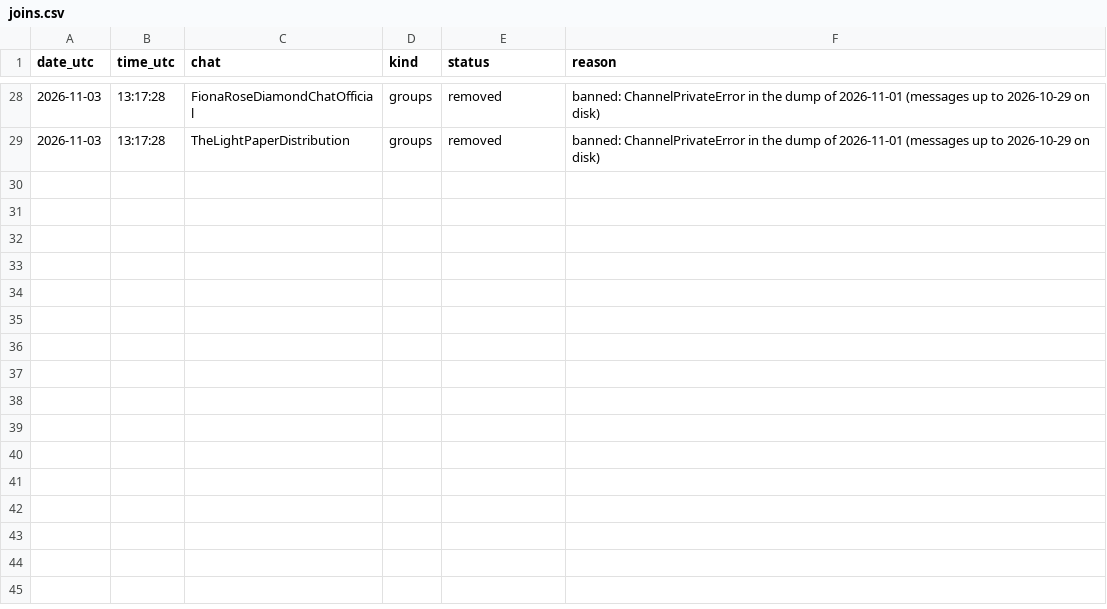
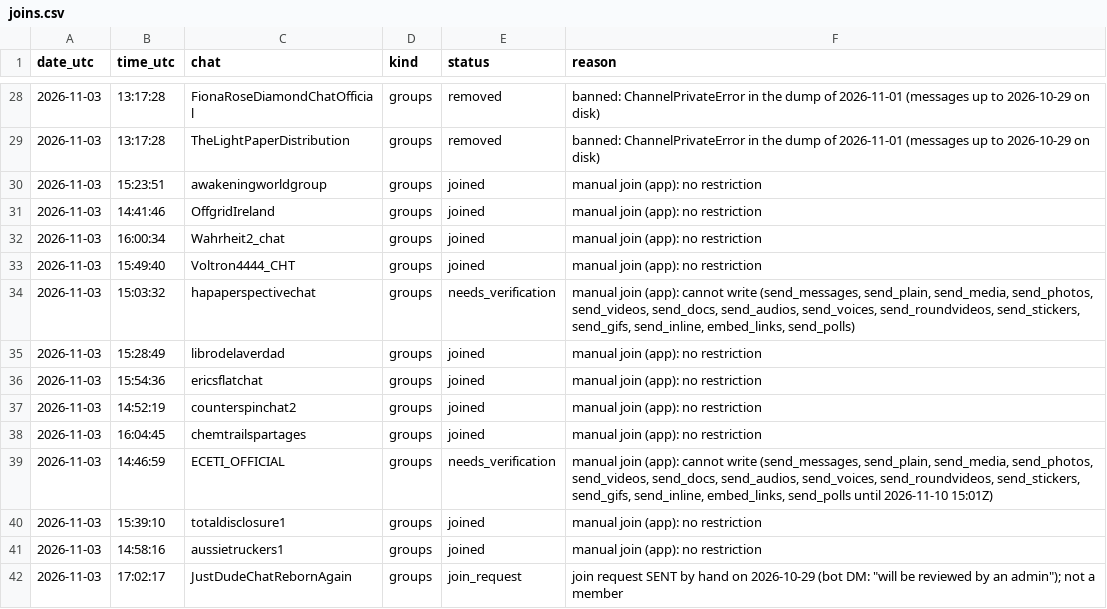
Before and after one commit to riccardo-000/seeing-inside-telegram-groups, a CSV file: data/interim/conspiracy/joins/joins.csv, drawn as a sheet; only a part is shown, gaps mark what is left out.

```diff
--- a/data/interim/conspiracy/joins/joins.csv
+++ b/data/interim/conspiracy/joins/joins.csv
@@ -29 +29,14 @@ date_utc,time_utc,chat,kind,status,reason
 2026-11-03,13:17:28,TheLightPaperDistribution,groups,removed,banned: ChannelPrivateError in the dump of 2026-11-01 (messages up to 2026-10-29 on disk)
+2026-11-03,15:23:51,awakeningworldgroup,groups,joined,manual join (app): no restriction
+2026-11-03,14:41:46,OffgridIreland,groups,joined,manual join (app): no restriction
+2026-11-03,16:00:34,Wahrheit2_chat,groups,joined,manual join (app): no restriction
+2026-11-03,15:49:40,Voltron4444_CHT,groups,joined,manual join (app): no restriction
+2026-11-03,15:03:32,hapaperspectivechat,groups,needs_verification,"manual join (app): cannot write (send_messages, send_plain, send_media, send_photos, send_videos, send_docs, send_audios, send_voices, send_roundvideos, send_stickers, send_gifs, send_inline, embed_links, send_polls)"
+2026-11-03,15:28:49,librodelaverdad,groups,joined,manual join (app): no restriction
+2026-11-03,15:54:36,ericsflatchat,groups,joined,manual join (app): no restriction
+2026-11-03,14:52:19,counterspinchat2,groups,joined,manual join (app): no restriction
+2026-11-03,16:04:45,chemtrailspartages,groups,joined,manual join (app): no restriction
+2026-11-03,14:46:59,ECETI_OFFICIAL,groups,needs_verification,"manual join (app): cannot write (send_messages, send_plain, send_media, send_photos, send_videos, send_docs, send_audios, send_voices, send_roundvideos, send_stickers, send_gifs, send_inline, embed_links, send_polls until 2026-11-10 15:01Z)"
+2026-11-03,15:39:10,totaldisclosure1,groups,joined,manual join (app): no restriction
+2026-11-03,14:58:16,aussietruckers1,groups,joined,manual join (app): no restriction
+2026-11-03,17:02:17,JustDudeChatRebornAgain,groups,join_request,"join request SENT by hand on 2026-10-29 (bot DM: ""will be reviewed by an admin""); not a member"
```
Also changed, not shown: data/interim/conspiracy/joins/join_status.csv, 2 other files.
